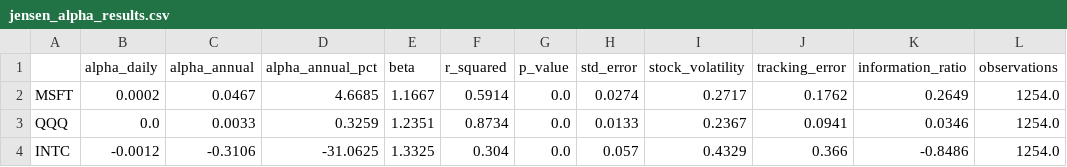
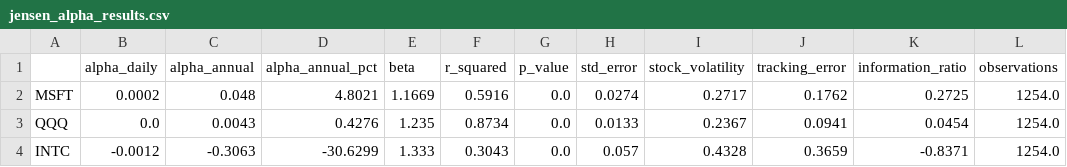
Before and after one commit to joyphysics/Quantitative-Finance-projects, a CSV file: 4_Investment_performance/jensen_alpha_results.csv, drawn as a sheet.

```diff
--- a/4_Investment_performance/jensen_alpha_results.csv
+++ b/4_Investment_performance/jensen_alpha_results.csv
@@ -1,4 +1,4 @@
 ,alpha_daily,alpha_annual,alpha_annual_pct,beta,r_squared,p_value,std_error,stock_volatility,tracking_error,information_ratio,observations
-MSFT,0.0002,0.0467,4.6685,1.1667,0.5914,0.0,0.0274,0.2717,0.1762,0.2649,1254.0
-QQQ,0.0,0.0033,0.3259,1.2351,0.8734,0.0,0.0133,0.2367,0.0941,0.0346,1254.0
-INTC,-0.0012,-0.3106,-31.0625,1.3325,0.304,0.0,0.057,0.4329,0.366,-0.8486,1254.0
+MSFT,0.0002,0.048,4.8021,1.1669,0.5916,0.0,0.0274,0.2717,0.1762,0.2725,1254.0
+QQQ,0.0,0.0043,0.4276,1.235,0.8734,0.0,0.0133,0.2367,0.0941,0.0454,1254.0
+INTC,-0.0012,-0.3063,-30.6299,1.333,0.3043,0.0,0.057,0.4328,0.3659,-0.8371,1254.0
```
Also changed, not shown: 17 other files.
